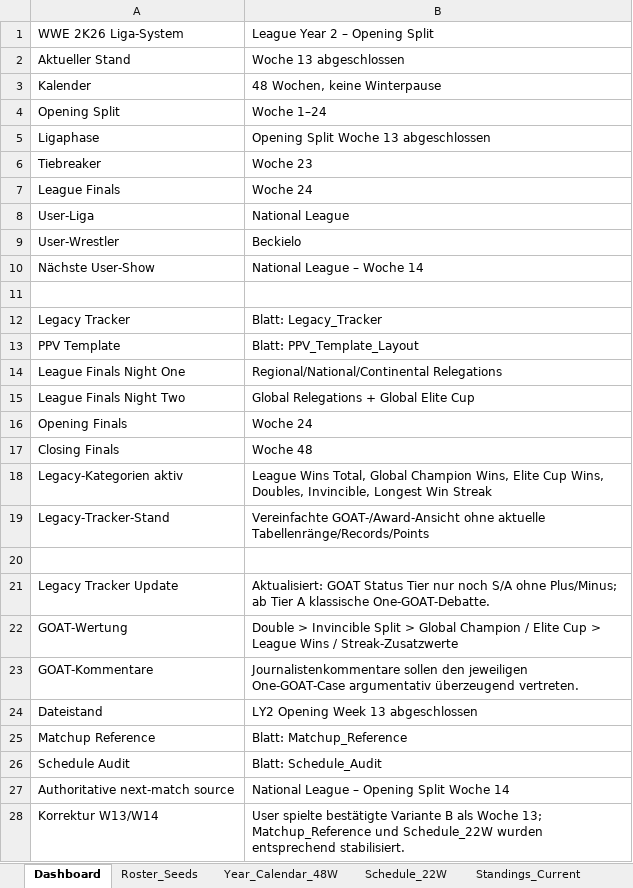
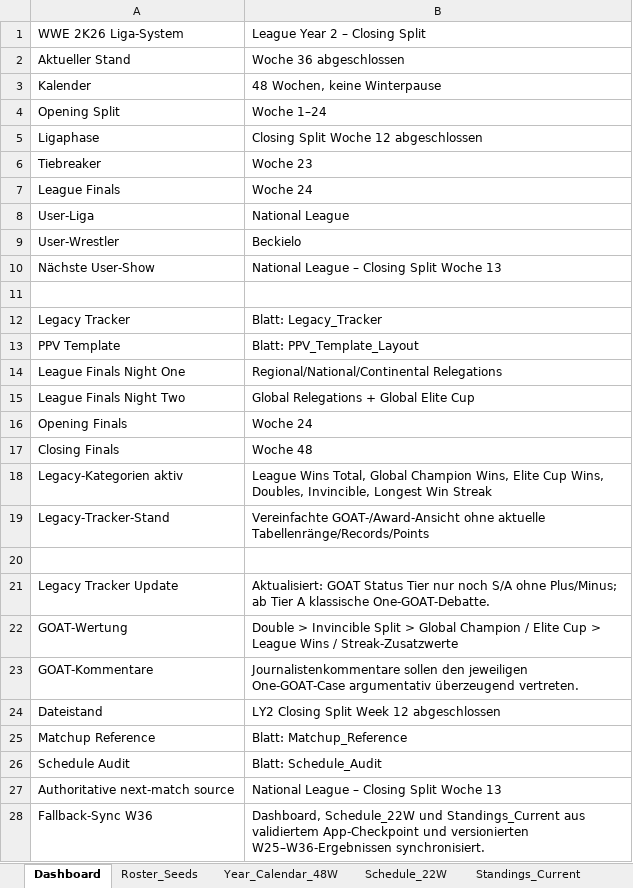
Before and after one commit to beckielo/wwe-2k26-league-tracker, an Excel workbook: source-docs/[source-docs-current-master] WWE_2K26_Liga_System_LY2_Closing_W36_abgeschlossen.xlsx, sheet Dashboard, drawn as a sheet; values as stored, in another font and other column widths than the file's, no borders; removed rows and columns are numbered as before the commit, all else as after; the diff names each change by its address in the sheet, - before the commit and + after, or states it on an @@ line.

Commit message:
fix(workflow): sync closing fallback and refine context notices
- Synchronize legacy workbook fallback sheets with the validated Closing checkpoint when coherent
- Keep WorkflowContextAuthority as the central source of truth
- Prevent stale Opening fallback data from resurfacing while Closing checkpoint is valid
- Downgrade ignored legacy browser state from critical warning to diagnostic notice
- Preserve red blocking warnings for real context conflicts
- Improve context notice copy and collapsible diagnostics
- Add regression coverage for fallback sync, context severity, reload consistency and stale state handling

```diff
--- a/source-docs/[source-docs-current-master] WWE_2K26_Liga_System_LY2_Closing_W36_abgeschlossen.xlsx (sheet Dashboard)
+++ b/source-docs/[source-docs-current-master] WWE_2K26_Liga_System_LY2_Closing_W36_abgeschlossen.xlsx (sheet Dashboard)
-B1: League Year 2 – Opening Split
+B1: League Year 2 – Closing Split
-B2: Woche 13 abgeschlossen
+B2: Woche 36 abgeschlossen
-B5: Opening Split Woche 13 abgeschlossen
+B5: Closing Split Woche 12 abgeschlossen
-B10: National League – Woche 14
+B10: National League – Closing Split Woche 13
-B24: LY2 Opening Week 13 abgeschlossen
+B24: LY2 Closing Split Week 12 abgeschlossen
-B27: National League – Opening Split Woche 14
+B27: National League – Closing Split Woche 13
-row 28: Korrektur W13/W14 | User spielte bestätigte Variante B als Woche 13; Matchup_Reference und Schedule_22W wurden entsprechend stabilisiert.
+row 28: Fallback-Sync W36 | Dashboard, Schedule_22W und Standings_Current aus validiertem App-Checkpoint und versionierten W25–W36-Ergebnissen synchronisiert.
```
Also changed, not shown: sheet Schedule_22W, sheet Standings_Current, 10 other files.
